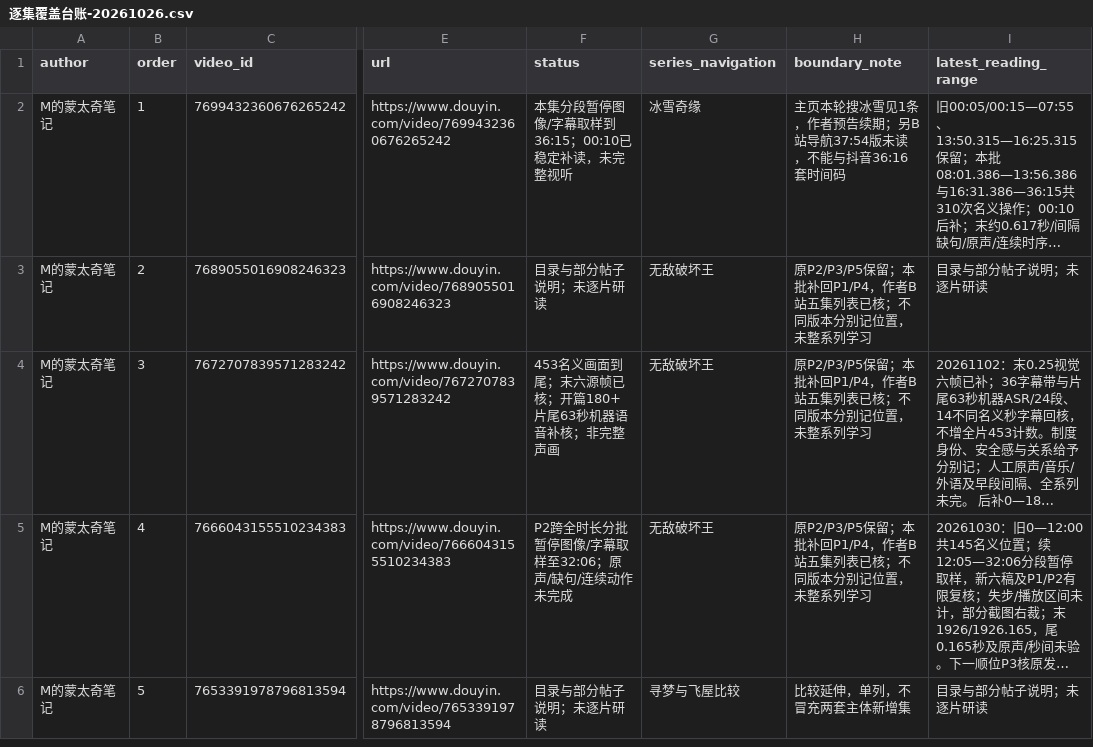
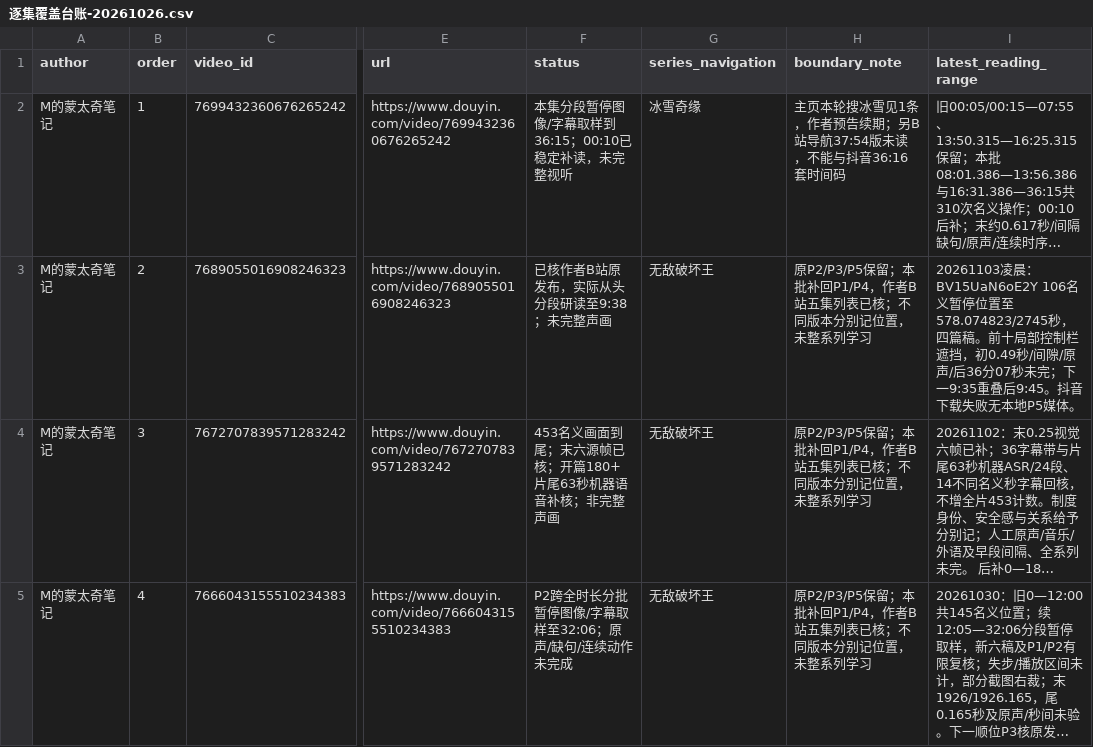
Before and after one commit to 8j-design/film-director-library, a CSV file: projects/director/导演表达/20261026-拉片与整体构思/逐集覆盖台账-20261026.csv, drawn as a sheet; only a part is shown, gaps mark what is left out; the shorter side is filled out with more unchanged rows; long unchanged cells end in …; the diff names each change by its address in the sheet, - before the commit and + after, or states it on an @@ line.

```diff
--- a/projects/director/导演表达/20261026-拉片与整体构思/逐集覆盖台账-20261026.csv
+++ b/projects/director/导演表达/20261026-拉片与整体构思/逐集覆盖台账-20261026.csv
-F3 (status): 目录与部分帖子说明；未逐片研读
+F3 (status): 已核作者B站原发布，实际从头分段研读至9:38；未完整声画
-I3 (latest_reading_range): 目录与部分帖子说明；未逐片研读
+I3 (latest_reading_range): 20261103凌晨：BV15UaN6oE2Y 106名义暂停位置至578.074823/2745秒，四篇稿。前十局部控制栏遮挡，初0.49秒/间隙/原声/后36分07秒未完；下一9:35重叠后9:45。抖音下载失败无本地P5媒体。
```
Also changed, not shown: 9 other files.
